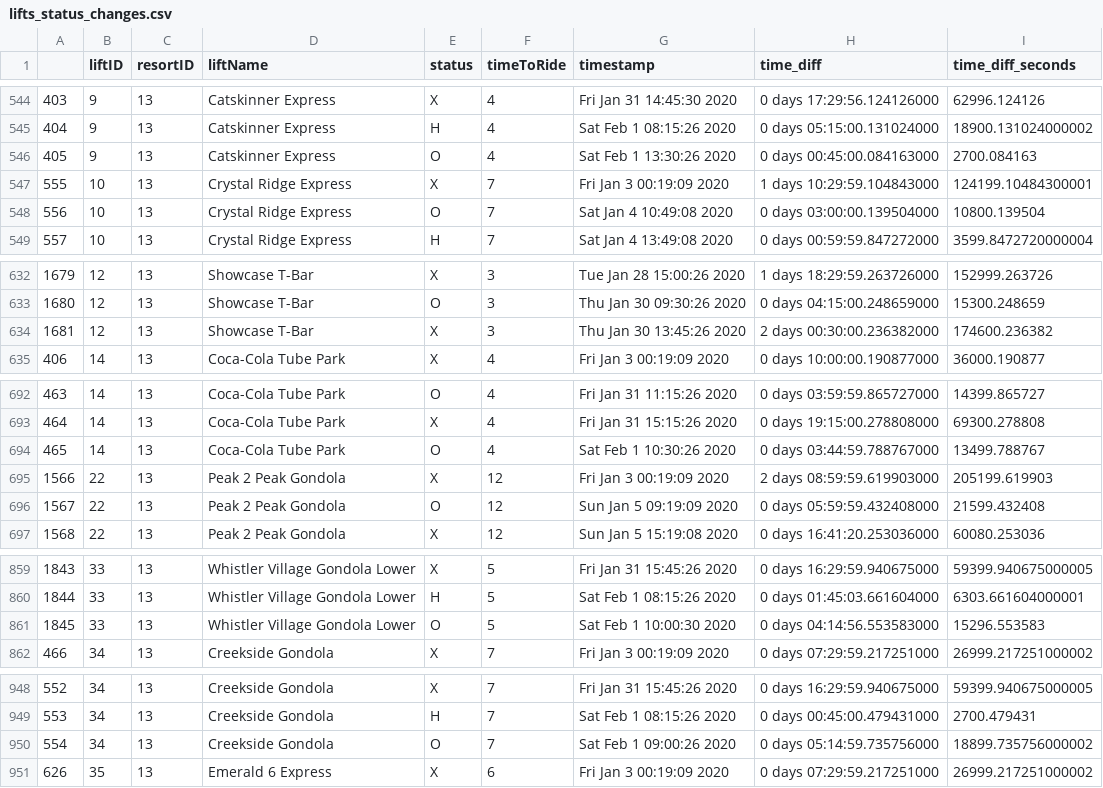
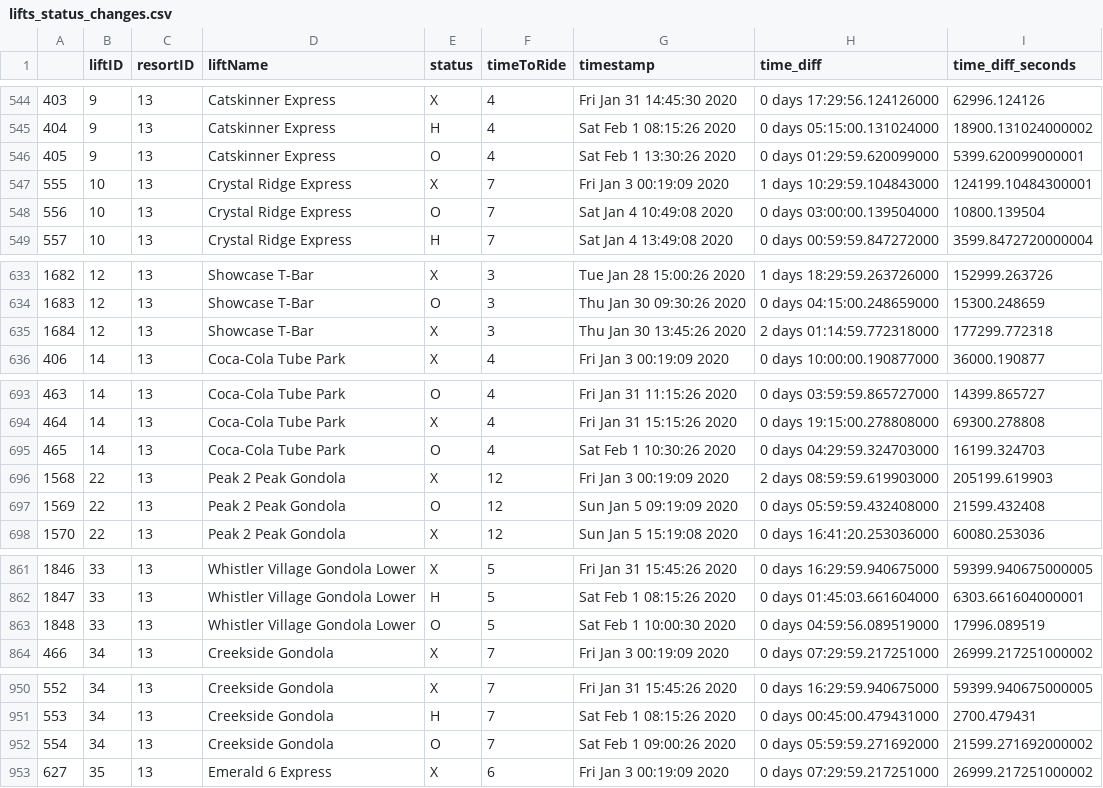
Before and after one commit to Pall-v/snowbot, a CSV file: data/lifts_status_changes.csv, drawn as a sheet; only a part is shown, gaps mark what is left out; addresses are those after the commit; the diff covers the shown part only; the diff names each change by its address in the sheet, - before the commit and + after, or states it on an @@ line.

```diff
--- a/data/lifts_status_changes.csv
+++ b/data/lifts_status_changes.csv
@@ column A renumbered between rows 49 and 1942 @@
-H546 (time_diff): 0 days 00:45:00.084163000
+H546 (time_diff): 0 days 01:29:59.620099000
-I546 (time_diff_seconds): 2700.084163
+I546 (time_diff_seconds): 5399.620099000001
-H635 (time_diff): 2 days 00:30:00.236382000
+H635 (time_diff): 2 days 01:14:59.772318000
-I635 (time_diff_seconds): 174600.236382
+I635 (time_diff_seconds): 177299.772318
-H695 (time_diff): 0 days 03:44:59.788767000
+H695 (time_diff): 0 days 04:29:59.324703000
-I695 (time_diff_seconds): 13499.788767
+I695 (time_diff_seconds): 16199.324703
-H863 (time_diff): 0 days 04:14:56.553583000
+H863 (time_diff): 0 days 04:59:56.089519000
-I863 (time_diff_seconds): 15296.553583
+I863 (time_diff_seconds): 17996.089519
-H952 (time_diff): 0 days 05:14:59.735756000
+H952 (time_diff): 0 days 05:59:59.271692000
-I952 (time_diff_seconds): 18899.735756000002
+I952 (time_diff_seconds): 21599.271692000002
```
Also changed, not shown: 4 added rows and 46 edited cells elsewhere in this file, 3 other files.
